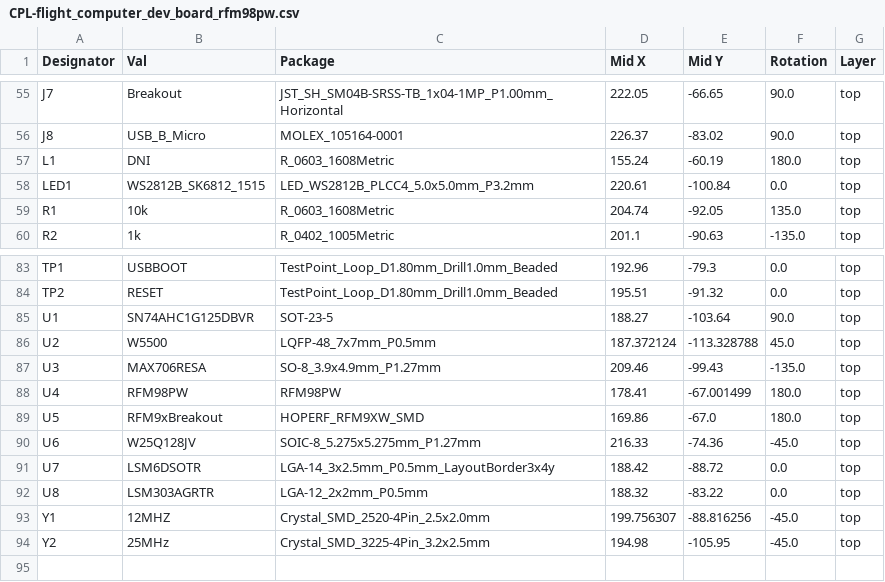
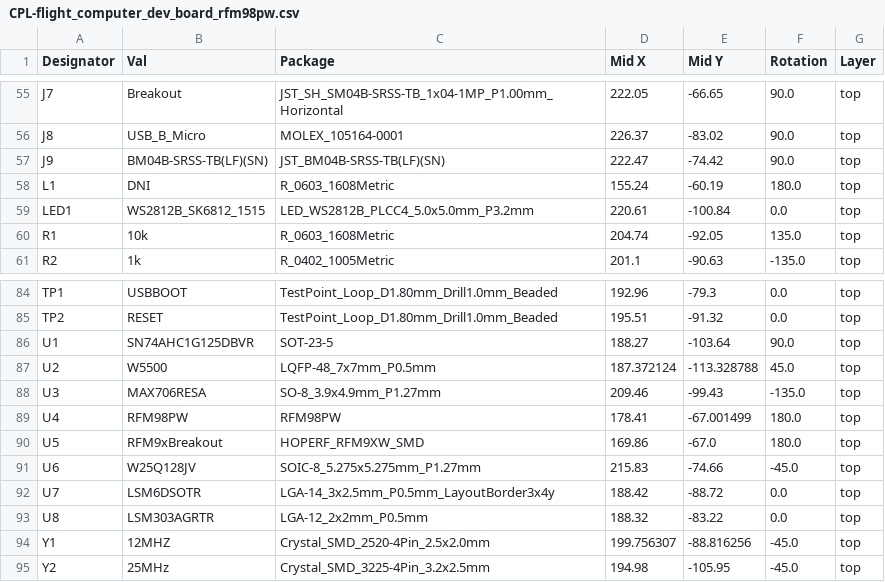
Before and after one commit to proveskit/development_boards, a CSV file: flight_computer_dev_board/flight_computer_dev_board_rfm98pw/V1/jlcpcb/production_files/CPL-flight_computer_dev_board_rfm98pw.csv, drawn as a sheet; only a part is shown, gaps mark what is left out.

```diff
--- a/flight_computer_dev_board/flight_computer_dev_board_rfm98pw/V1/jlcpcb/production_files/CPL-flight_computer_dev_board_rfm98pw.csv
+++ b/flight_computer_dev_board/flight_computer_dev_board_rfm98pw/V1/jlcpcb/production_files/CPL-flight_computer_dev_board_rfm98pw.csv
@@ -56,2 +56,3 @@ J7,Breakout,JST_SH_SM04B-SRSS-TB_1x04-1MP_P1.00mm_Horizontal,222.05,-66.65,90.0,
 J8,USB_B_Micro,MOLEX_105164-0001,226.37,-83.02,90.0,top
+J9,BM04B-SRSS-TB(LF)(SN),JST_BM04B-SRSS-TB(LF)(SN),222.47,-74.42,90.0,top
 L1,DNI,R_0603_1608Metric,155.24,-60.19,180.0,top
@@ -89,3 +90,3 @@ U4,RFM98PW,RFM98PW,178.41,-67.001499,180.0,top
 U5,RFM9xBreakout,HOPERF_RFM9XW_SMD,169.86,-67.0,180.0,top
-U6,W25Q128JV,SOIC-8_5.275x5.275mm_P1.27mm,216.33,-74.36,-45.0,top
+U6,W25Q128JV,SOIC-8_5.275x5.275mm_P1.27mm,215.83,-74.66,-45.0,top
 U7,LSM6DSOTR,LGA-14_3x2.5mm_P0.5mm_LayoutBorder3x4y,188.42,-88.72,0.0,top
```
Also changed, not shown: 48 other files.
